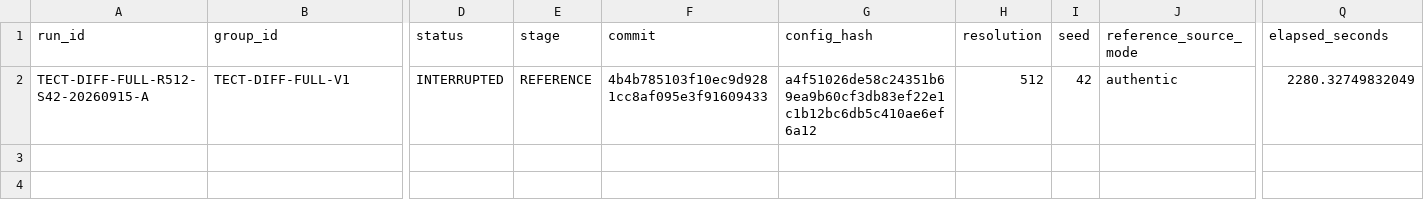
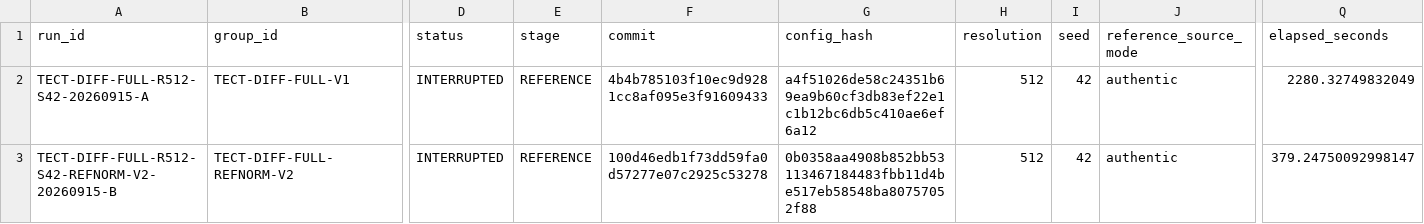
Before and after one commit to sleepDinner/DcDsDiff, a CSV file: analysis_reports/experiment_ledger.csv, drawn as a sheet; only a part is shown, gaps mark what is left out; rows hold the shown columns only; the diff names each change by its address in the sheet, - before the commit and + after, or states it on an @@ line.

Commit message:
docs: summarize TECT-Diff TECT-DIFF-FULL-R512-S42-REFNORM-V2-20260915-B

```diff
--- a/analysis_reports/experiment_ledger.csv
+++ b/analysis_reports/experiment_ledger.csv
+row 3: TECT-DIFF-FULL-R512-S42-REFNORM-V2-20260915-B | TECT-DIFF-FULL-REFNORM-V2 | INTERRUPTED | REFERENCE | 100d46edb1f73dd59fa0d57277e07c2925c53278 | 0b0358aa4908b852bb53113467184483fbb11d4be517eb58548ba80757052f88 | 512 | 42 | authentic | 379.24750092998147
```
Also changed, not shown: 6 other files.
